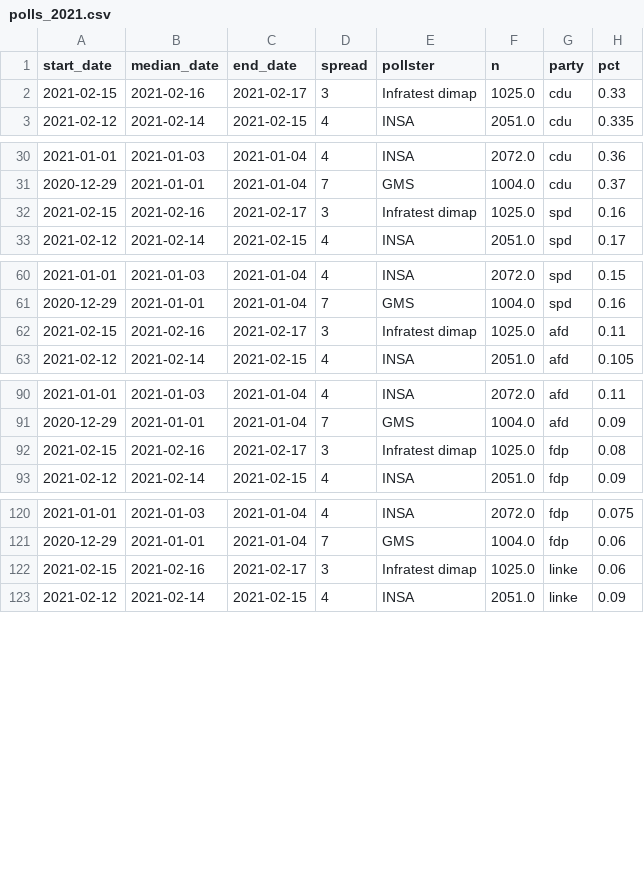
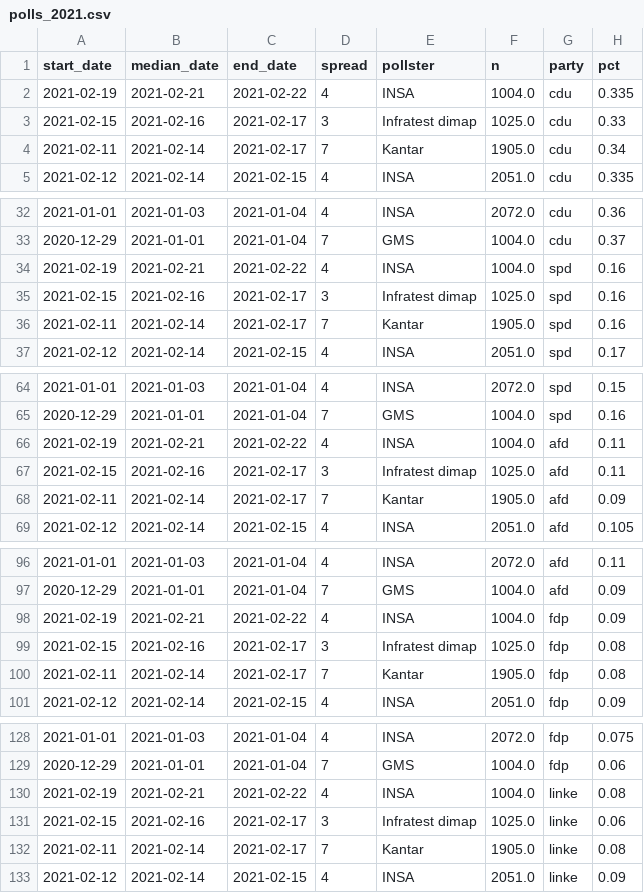
Before and after one commit to thisismactan/Germany-2021, a CSV file: data/polls_2021.csv, drawn as a sheet; only a part is shown, gaps mark what is left out; the diff covers the shown part only; the diff names each change by its address in the sheet, - before the commit and + after, or states it on an @@ line.

```diff
--- a/data/polls_2021.csv
+++ b/data/polls_2021.csv
+row 2: 2021-02-19 | 2021-02-21 | 2021-02-22 | 4 | INSA | 1004.0 | cdu | 0.335
+row 4: 2021-02-11 | 2021-02-14 | 2021-02-17 | 7 | Kantar | 1905.0 | cdu | 0.34
+row 34: 2021-02-19 | 2021-02-21 | 2021-02-22 | 4 | INSA | 1004.0 | spd | 0.16
+row 36: 2021-02-11 | 2021-02-14 | 2021-02-17 | 7 | Kantar | 1905.0 | spd | 0.16
+row 66: 2021-02-19 | 2021-02-21 | 2021-02-22 | 4 | INSA | 1004.0 | afd | 0.11
+row 68: 2021-02-11 | 2021-02-14 | 2021-02-17 | 7 | Kantar | 1905.0 | afd | 0.09
+row 98: 2021-02-19 | 2021-02-21 | 2021-02-22 | 4 | INSA | 1004.0 | fdp | 0.09
+row 100: 2021-02-11 | 2021-02-14 | 2021-02-17 | 7 | Kantar | 1905.0 | fdp | 0.08
+row 130: 2021-02-19 | 2021-02-21 | 2021-02-22 | 4 | INSA | 1004.0 | linke | 0.08
+row 132: 2021-02-11 | 2021-02-14 | 2021-02-17 | 7 | Kantar | 1905.0 | linke | 0.08
```
Also changed, not shown: 4 added rows elsewhere in this file, output/natl_sims.csv, 14 other files.
